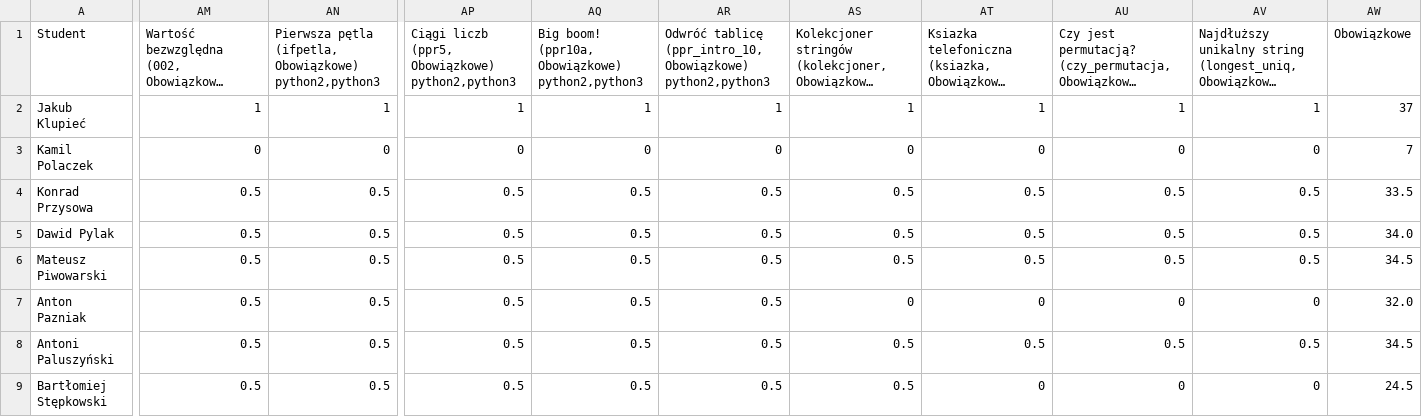
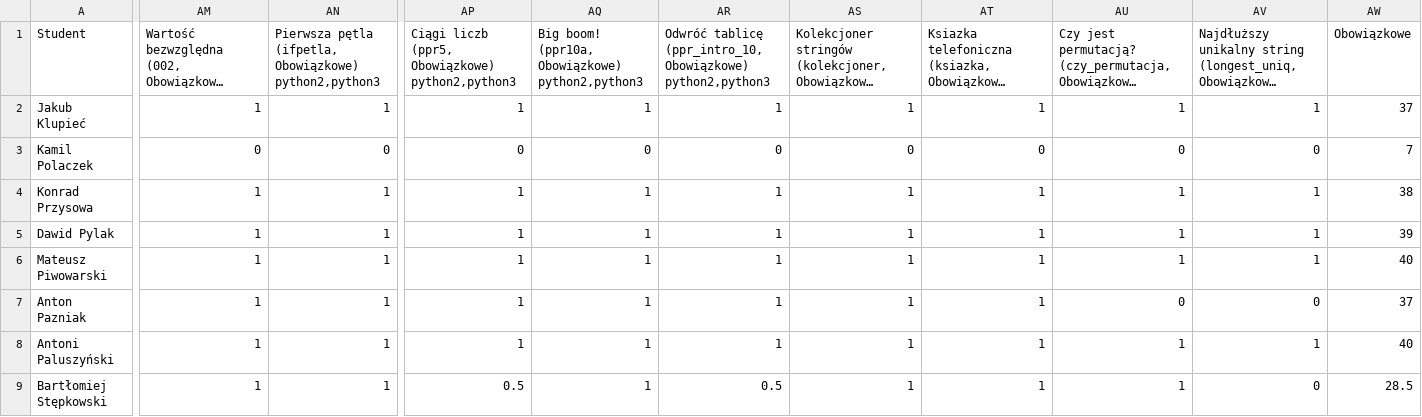
Before and after one commit to siulkilulki/academic-kickstart, a TSV file: content/teaching/ppr/files/oceny-1le.tsv, drawn as a sheet; only a part is shown, gaps mark what is left out; long unchanged cells end in …; the diff covers the shown part only; the diff names each change by its address in the sheet, - before the commit and + after, or states it on an @@ line.

```diff
--- a/content/teaching/ppr/files/oceny-1le.tsv
+++ b/content/teaching/ppr/files/oceny-1le.tsv
-AM4:AM9: 0.5
+AM4:AM9: 1
-AN4:AN9: 0.5
+AN4:AN9: 1
-AP4:AP8: 0.5
+AP4:AP8: 1
-AQ4:AQ9: 0.5
+AQ4:AQ9: 1
-AR4:AR8: 0.5
+AR4:AR8: 1
-AS4:AS6: 0.5
+AS4:AS6: 1
-AT4:AT6: 0.5
+AT4:AT6: 1
-AU4:AU6: 0.5
+AU4:AU6: 1
-AV4:AV6: 0.5
+AV4:AV6: 1
-AW4 (Obowiązkowe): 33.5
+AW4 (Obowiązkowe): 38
-AW5 (Obowiązkowe): 34.0
+AW5 (Obowiązkowe): 39
-AW6 (Obowiązkowe): 34.5
+AW6 (Obowiązkowe): 40
-AS7: 0
+AS7: 1
-AT7: 0
+AT7: 1
-AW7 (Obowiązkowe): 32.0
+AW7 (Obowiązkowe): 37
-AS8:AS9: 0.5
+AS8:AS9: 1
-AT8: 0.5
+AT8: 1
-AU8: 0.5
+AU8: 1
-AV8: 0.5
+AV8: 1
-AW8 (Obowiązkowe): 34.5
+AW8 (Obowiązkowe): 40
-AT9: 0
+AT9: 1
-AU9: 0
+AU9: 1
-AW9 (Obowiązkowe): 24.5
+AW9 (Obowiązkowe): 28.5
```
Also changed, not shown: 144 edited cells elsewhere in this file, content/teaching/ppr/files/oceny-1la.tsv, 1 other file.
